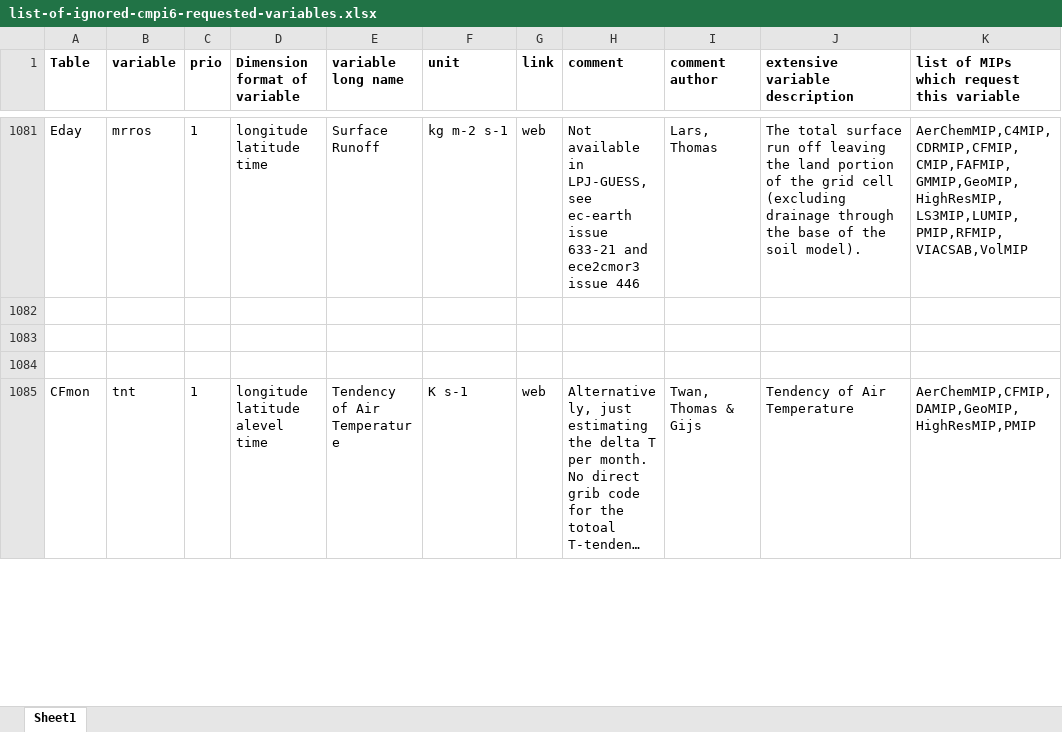
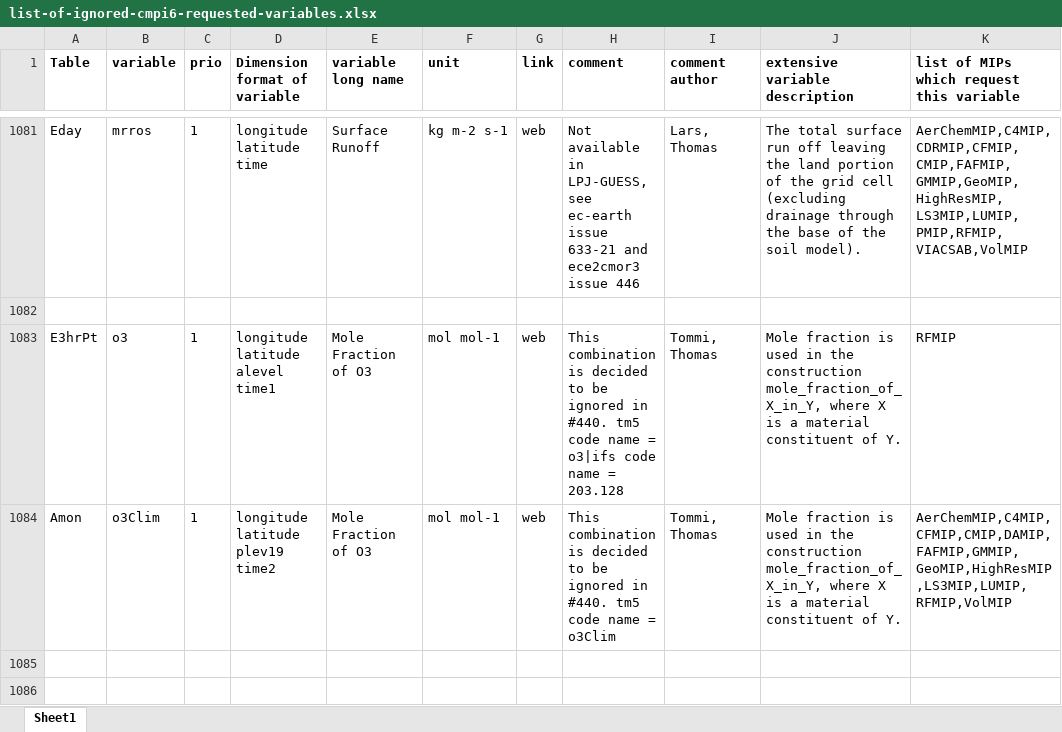
Before and after one commit to EC-Earth/ece2cmor3, an Excel workbook: ece2cmor3/resources/list-of-ignored-cmpi6-requested-variables.xlsx, sheet Sheet1, drawn as a sheet; only a part is shown, gaps mark what is left out; the shorter side is filled out with more unchanged rows; long unchanged cells end in …; values as stored, in another font and other column widths than the file's, no borders; the diff names each change by its address in the sheet, - before the commit and + after, or states it on an @@ line.

Commit message:
Moving the combinations E3hrPt o3 & Amon o3Clim to the ignored list #440.

```diff
--- a/ece2cmor3/resources/list-of-ignored-cmpi6-requested-variables.xlsx (sheet Sheet1)
+++ b/ece2cmor3/resources/list-of-ignored-cmpi6-requested-variables.xlsx (sheet Sheet1)
+row 1083: E3hrPt | o3 | 1 | longitude latitude alevel time1 | Mole Fraction of O3 | mol mol-1 | web | This combination is decided to be ignored in #440. tm5 code name = o3|ifs code name = 203.128 | Tommi, Thomas | Mole fraction is used in the construction mole_fraction_of_X_in_Y, where X is a material constituent of Y. | RFMIP
+row 1084: Amon | o3Clim | 1 | longitude latitude plev19 time2 | Mole Fraction of O3 | mol mol-1 | web | This combination is decided to be ignored in #440. tm5 code name = o3Clim | Tommi, Thomas | Mole fraction is used in the construction mole_fraction_of_X_in_Y, where X is a material constituent of Y. | AerChemMIP,C4MIP,CFMIP,CMIP,DAMIP,FAFMIP,GMMIP,GeoMIP,HighResMIP,LS3MIP,LUMIP,RFMIP,VolMIP
```
Also changed, not shown: 1 other file.
